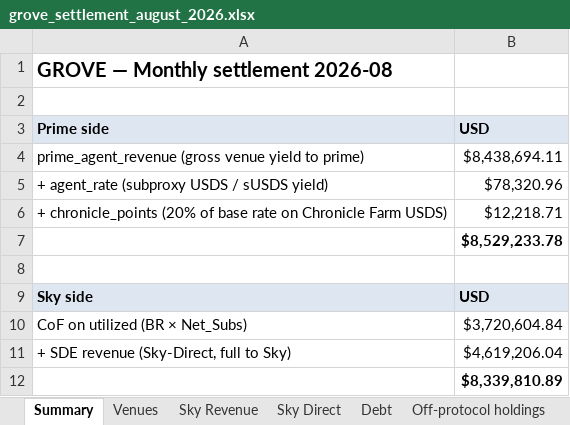
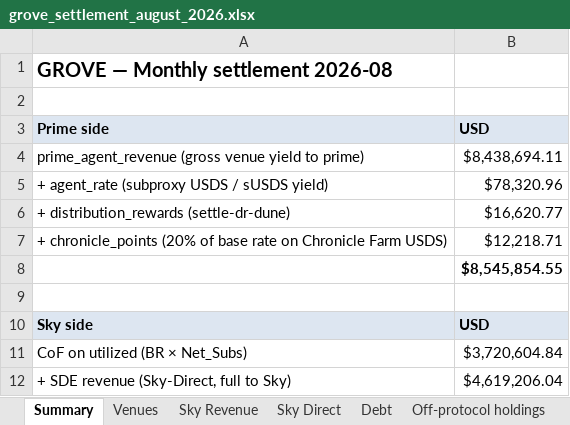
Before and after one commit to soterlabs/settlement-cycle, an Excel workbook: settlements/grove/2026-08/grove_settlement_august_2026.xlsx, sheet Summary, drawn as a sheet; only a part is shown; the shorter side is filled out with more unchanged rows; values as stored, in another font and other column widths than the file's, no borders; addresses are those after the commit; the diff names each change by its address in the sheet, - before the commit and + after, or states it on an @@ line.

```diff
--- a/settlements/grove/2026-08/grove_settlement_august_2026.xlsx (sheet Summary)
+++ b/settlements/grove/2026-08/grove_settlement_august_2026.xlsx (sheet Summary)
+row 6: + distribution_rewards (settle-dr-dune) | $16,620.77
-B8: $8,529,233.78
+B8: $8,545,854.55
```
Also changed, not shown: settlements/keel/2026-08/keel_settlement_august_2026.xlsx, settlements/osero/2026-08/osero_settlement_august_2026.xlsx, 15 other files.
